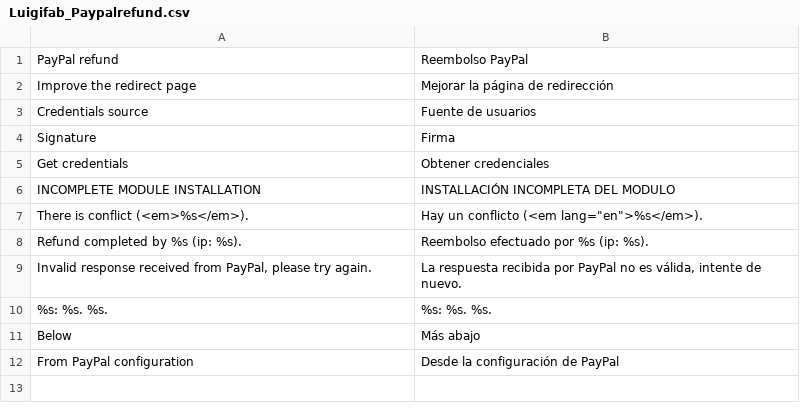
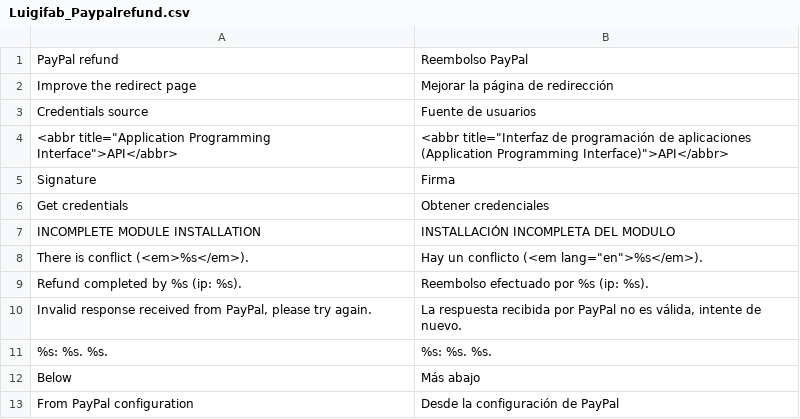
Before and after one commit to luigifab/magento-paypalrefund, a CSV file: app/locale/es_AR/Luigifab_Paypalrefund.csv, drawn as a sheet.

```diff
--- a/app/locale/es_AR/Luigifab_Paypalrefund.csv
+++ b/app/locale/es_AR/Luigifab_Paypalrefund.csv
@@ -3,2 +3,3 @@
 "Credentials source","Fuente de usuarios"
+"<abbr title=""Application Programming Interface"">API</abbr>","<abbr title=""Interfaz de programación de aplicaciones (Application Programming Interface)"">API</abbr>"
 "Signature","Firma"
```
Also changed, not shown: app/locale/es_CL/Luigifab_Paypalrefund.csv, app/locale/it_CH/Luigifab_Paypalrefund.csv, 22 other files.
